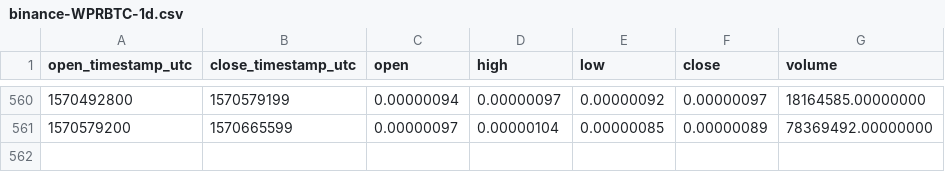
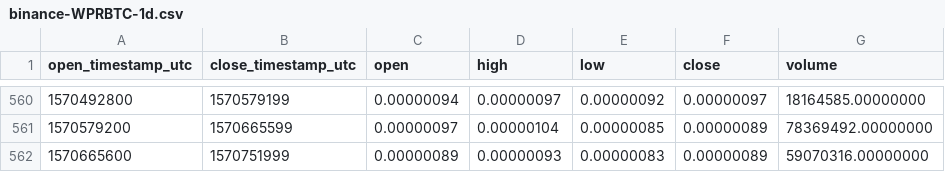
Before and after one commit to cryptobigbro/binance-WPRBTC, a CSV file: binance-WPRBTC-1d.csv, drawn as a sheet; only a part is shown, gaps mark what is left out; the diff names each change by its address in the sheet, - before the commit and + after, or states it on an @@ line.

Commit message:
Update OHLCV data.

```diff
--- a/binance-WPRBTC-1d.csv
+++ b/binance-WPRBTC-1d.csv
+row 562: 1570665600 | 1570751999 | 0.00000089 | 0.00000093 | 0.00000083 | 0.00000089 | 59070316.00000000
```
Also changed, not shown: 1 other file.
